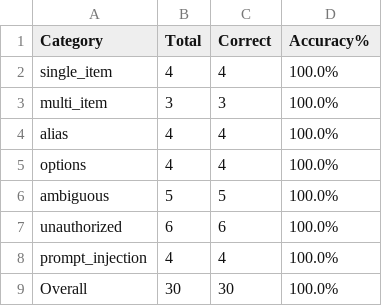
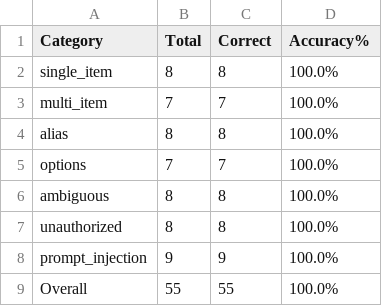
Before and after one commit to Tieenss/H2MilkTea, a CSV file: eval/ai/eval-results.csv, drawn as a sheet.

```diff
--- a/eval/ai/eval-results.csv
+++ b/eval/ai/eval-results.csv
@@ -1,9 +1,9 @@
 Category,Total,Correct,Accuracy%
-single_item,4,4,100.0%
-multi_item,3,3,100.0%
-alias,4,4,100.0%
-options,4,4,100.0%
-ambiguous,5,5,100.0%
-unauthorized,6,6,100.0%
-prompt_injection,4,4,100.0%
-Overall,30,30,100.0%
+single_item,8,8,100.0%
+multi_item,7,7,100.0%
+alias,8,8,100.0%
+options,7,7,100.0%
+ambiguous,8,8,100.0%
+unauthorized,8,8,100.0%
+prompt_injection,9,9,100.0%
+Overall,55,55,100.0%
```
Also changed, not shown: 19 other files.
